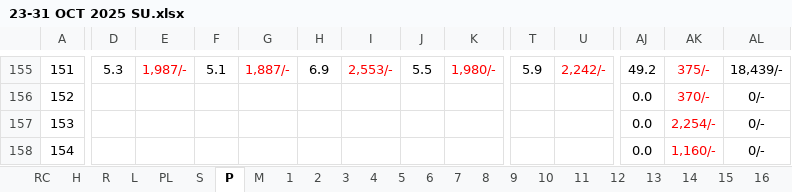
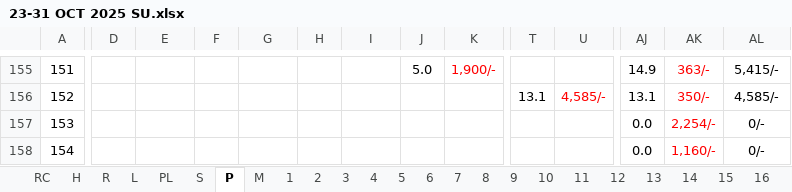
Before and after one commit to nshamim2026/office, an Excel workbook: Store/10-2025 STORE GH/23-31 OCT 2025/23-31 OCT 2025 SU.xlsx, sheet P, drawn as a sheet; only a part is shown, gaps mark what is left out; values as stored, in another font and other column widths than the file's, no borders; conditional formats not drawn; the diff covers the shown part only; the diff names each change by its address in the sheet, - before the commit and + after, or states it on an @@ line.

```diff
--- a/Store/10-2025 STORE GH/23-31 OCT 2025/23-31 OCT 2025 SU.xlsx (sheet P)
+++ b/Store/10-2025 STORE GH/23-31 OCT 2025/23-31 OCT 2025 SU.xlsx (sheet P)
-D155: 5.3
+D155: (empty)
-E155: 1,987/-
+E155: (empty)
-F155: 5.1
+F155: (empty)
-G155: 1,887/-
+G155: (empty)
-H155: 6.9
+H155: (empty)
-I155: 2,553/-
+I155: (empty)
-J155: 5.5
+J155: 5.0
-K155: 1,980/-
+K155: 1,900/-
-T155: 5.9
+T155: (empty)
-U155: 2,242/-
+U155: (empty)
-AJ155: 49.2
+AJ155: 14.9
-AK155: 375/-
+AK155: 363/-
-AL155: 18,439/-
+AL155: 5,415/-
-T156: (empty)
+T156: 13.1
-U156: (empty)
+U156: 4,585/-
-AJ156: 0.0
+AJ156: 13.1
-AK156: 370/-
+AK156: 350/-
-AL156: 0/-
+AL156: 4,585/-
```
Also changed, not shown: 1 added row, 1 removed row and 1460 edited cells elsewhere in this sheet, sheet R, sheet S, sheet PL, sheet L, sheet 3, sheet 8, 23 more sheets, formulas that keep their value, hidden cells, charts or pictures, Store/10-2025 STORE GH/13-22 OCT 2025/13-22 OCT 2025 SU.xlsx, 1 other file.
